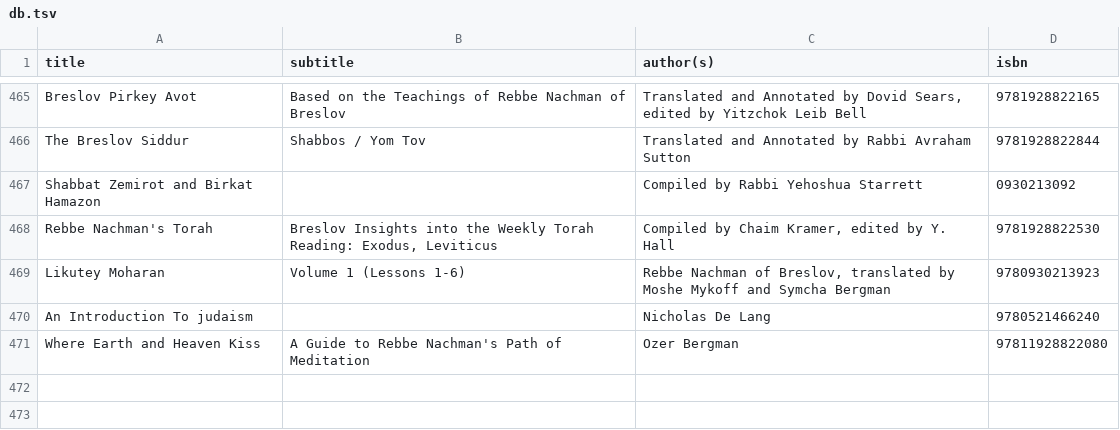
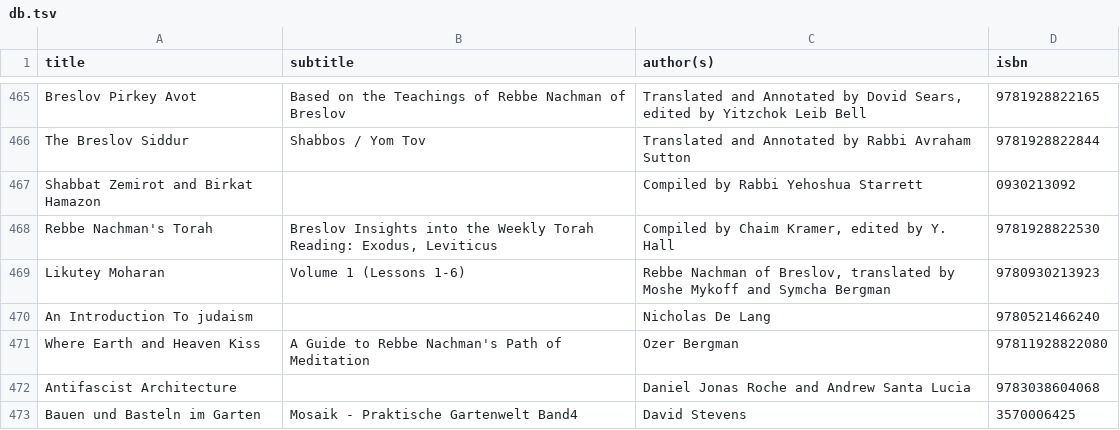
Before and after one commit to emgrasmeder/library, a TSV file: db.tsv, drawn as a sheet; only a part is shown, gaps mark what is left out; the diff names each change by its address in the sheet, - before the commit and + after, or states it on an @@ line.

Commit message:
add 2

```diff
--- a/db.tsv
+++ b/db.tsv
+row 472: Antifascist Architecture |  | Daniel Jonas Roche and Andrew Santa Lucia | 9783038604068
+row 473: Bauen und Basteln im Garten | Mosaik - Praktische Gartenwelt Band4 | David Stevens | 3570006425
```
